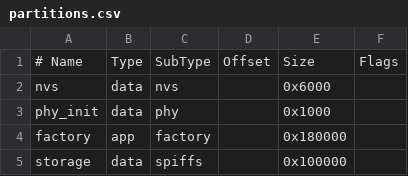
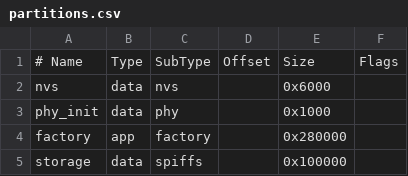
Before and after one commit to isidzukuri/esp32_playground, a CSV file: partitions.csv, drawn as a sheet.

```diff
--- a/partitions.csv
+++ b/partitions.csv
@@ -3,3 +3,3 @@ nvs,      data, nvs,     ,        0x6000,
 phy_init, data, phy,     ,        0x1000,
-factory,  app,  factory, ,        0x180000,
+factory,  app,  factory, ,        0x280000,
 storage,  data, spiffs,  ,        0x100000,
```
Also changed, not shown: 6 other files.
